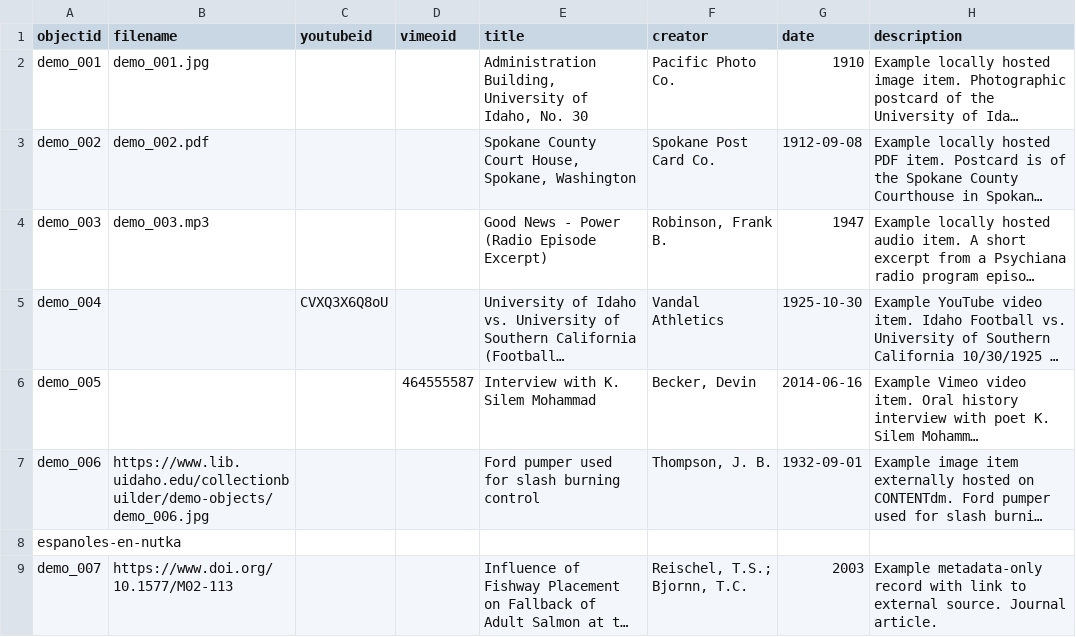
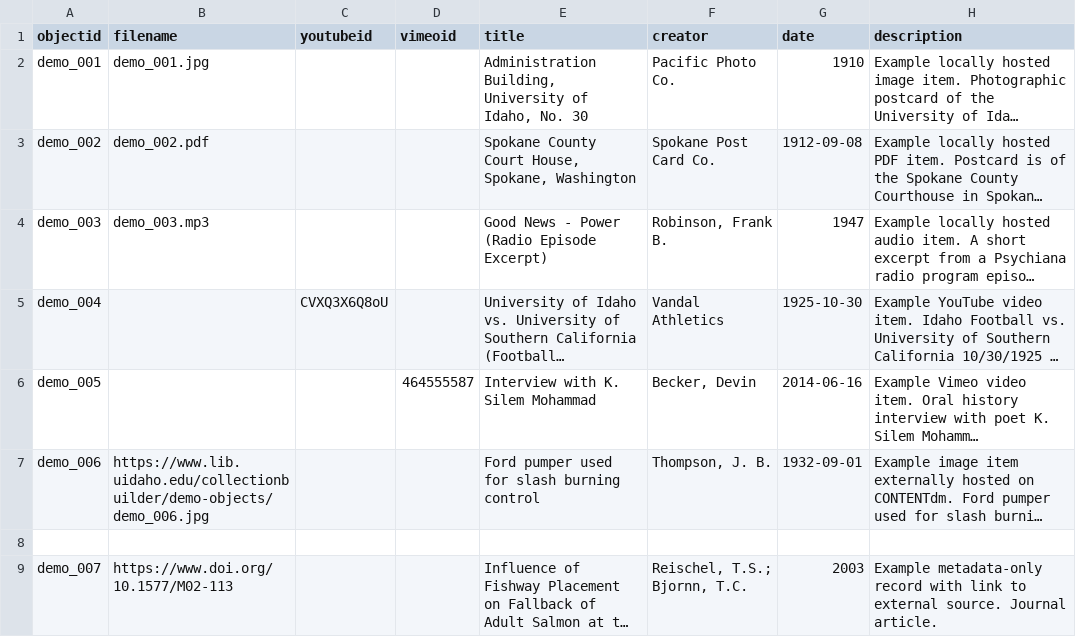
Before and after one commit to gonzalfranco/NootkaDoc, a CSV file: _data/demo-metadata.csv, drawn as a sheet; only a part is shown; long unchanged cells end in …; the diff names each change by its address in the sheet, - before the commit and + after, or states it on an @@ line.

Commit message:
edit metadata

```diff
--- a/_data/demo-metadata.csv
+++ b/_data/demo-metadata.csv
-A8 (objectid): espanoles-en-nutka
+A8 (objectid): (empty)
```
